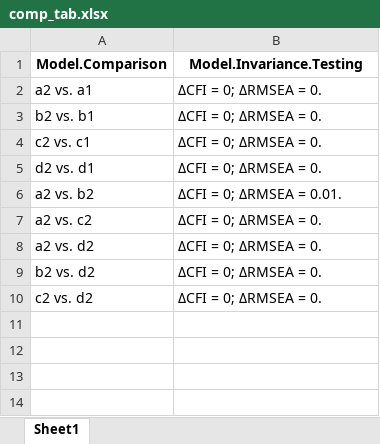
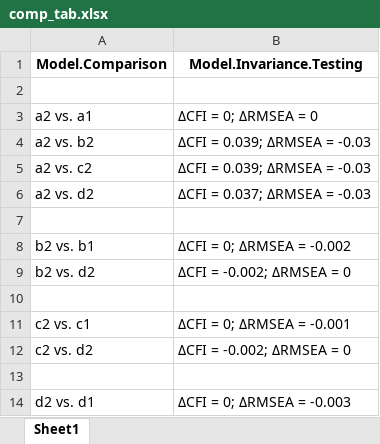
Before and after one commit to Martin-Venegas-M/sdo-unions, an Excel workbook: output/tables/comp_tab.xlsx, sheet Sheet1, drawn as a sheet; values as stored, in another font and other column widths than the file's, no borders; removed rows and columns are numbered as before the commit, all else as after; the diff names each change by its address in the sheet, - before the commit and + after, or states it on an @@ line.

```diff
--- a/output/tables/comp_tab.xlsx (sheet Sheet1)
+++ b/output/tables/comp_tab.xlsx (sheet Sheet1)
+row 2: (empty)
-B3 (Model.Invariance.Testing): ΔCFI = 0; ΔRMSEA = 0.
+B3 (Model.Invariance.Testing): ΔCFI = 0; ΔRMSEA = 0
-row 3: b2 vs. b1 | ΔCFI = 0; ΔRMSEA = 0.
-row 4: c2 vs. c1 | ΔCFI = 0; ΔRMSEA = 0.
-row 5: d2 vs. d1 | ΔCFI = 0; ΔRMSEA = 0.
-B4 (Model.Invariance.Testing): ΔCFI = 0; ΔRMSEA = 0.01.
+B4 (Model.Invariance.Testing): ΔCFI = 0.039; ΔRMSEA = -0.03
-B5 (Model.Invariance.Testing): ΔCFI = 0; ΔRMSEA = 0.
+B5 (Model.Invariance.Testing): ΔCFI = 0.039; ΔRMSEA = -0.03
-B6 (Model.Invariance.Testing): ΔCFI = 0; ΔRMSEA = 0.
+B6 (Model.Invariance.Testing): ΔCFI = 0.037; ΔRMSEA = -0.03
+row 7: (empty)
+row 8: b2 vs. b1 | ΔCFI = 0; ΔRMSEA = -0.002
-B9 (Model.Invariance.Testing): ΔCFI = 0; ΔRMSEA = 0.
+B9 (Model.Invariance.Testing): ΔCFI = -0.002; ΔRMSEA = 0
+row 10: (empty)
+row 11: c2 vs. c1 | ΔCFI = 0; ΔRMSEA = -0.001
-B12 (Model.Invariance.Testing): ΔCFI = 0; ΔRMSEA = 0.
+B12 (Model.Invariance.Testing): ΔCFI = -0.002; ΔRMSEA = 0
+row 13: (empty)
+row 14: d2 vs. d1 | ΔCFI = 0; ΔRMSEA = -0.003
```
Also changed, not shown: output/tables/fit.xlsx, 2 other files.
